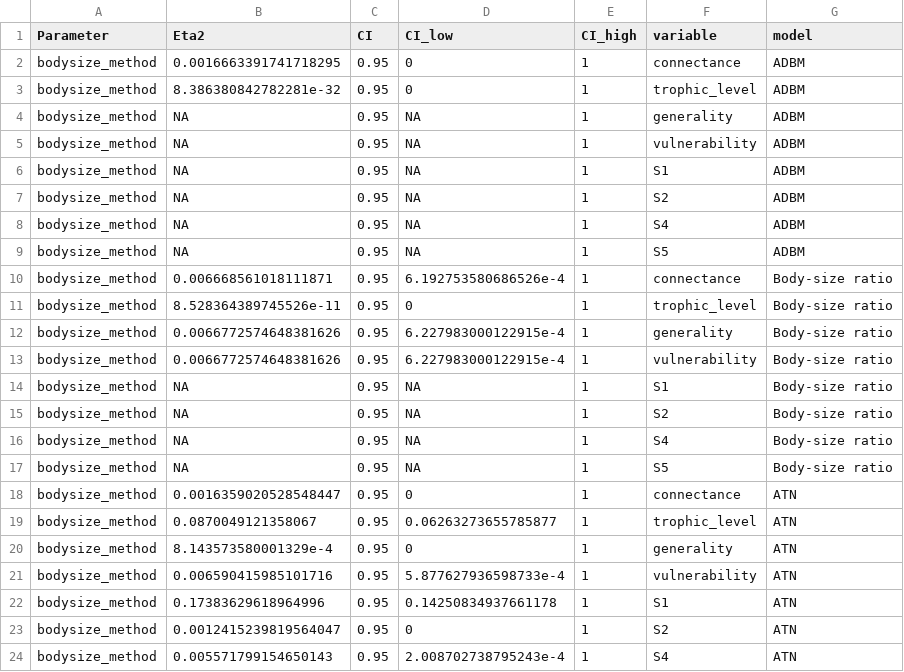
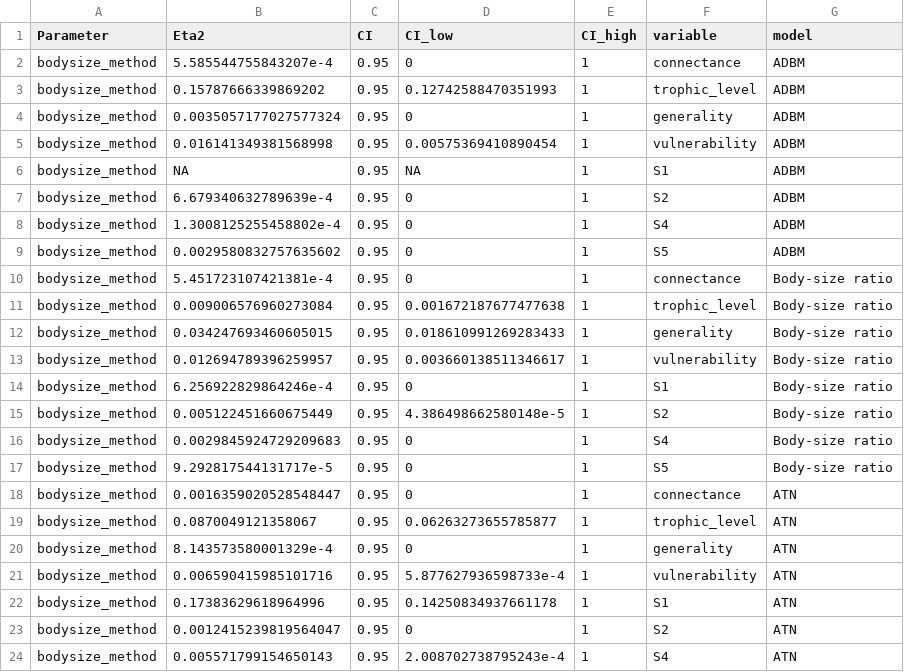
Before and after one commit to BecksLab/ms_paleo_webs, a CSV file: notebooks/tables/effect_size_bodysize_within_model.csv, drawn as a sheet; only a part is shown.

```diff
--- a/notebooks/tables/effect_size_bodysize_within_model.csv
+++ b/notebooks/tables/effect_size_bodysize_within_model.csv
@@ -1,18 +1,18 @@
 Parameter,Eta2,CI,CI_low,CI_high,variable,model
-bodysize_method,0.0016663391741718295,0.95,0,1,connectance,ADBM
-bodysize_method,8.386380842782281e-32,0.95,0,1,trophic_level,ADBM
-bodysize_method,NA,0.95,NA,1,generality,ADBM
-bodysize_method,NA,0.95,NA,1,vulnerability,ADBM
+bodysize_method,5.585544755843207e-4,0.95,0,1,connectance,ADBM
+bodysize_method,0.15787666339869202,0.95,0.12742588470351993,1,trophic_level,ADBM
+bodysize_method,0.0035057177027577324,0.95,0,1,generality,ADBM
+bodysize_method,0.016141349381568998,0.95,0.00575369410890454,1,vulnerability,ADBM
 bodysize_method,NA,0.95,NA,1,S1,ADBM
-bodysize_method,NA,0.95,NA,1,S2,ADBM
-bodysize_method,NA,0.95,NA,1,S4,ADBM
-bodysize_method,NA,0.95,NA,1,S5,ADBM
-bodysize_method,0.006668561018111871,0.95,6.192753580686526e-4,1,connectance,Body-size ratio
-bodysize_method,8.528364389745526e-11,0.95,0,1,trophic_level,Body-size ratio
-bodysize_method,0.0066772574648381626,0.95,6.227983000122915e-4,1,generality,Body-size ratio
-bodysize_method,0.0066772574648381626,0.95,6.227983000122915e-4,1,vulnerability,Body-size ratio
-bodysize_method,NA,0.95,NA,1,S1,Body-size ratio
-bodysize_method,NA,0.95,NA,1,S2,Body-size ratio
-bodysize_method,NA,0.95,NA,1,S4,Body-size ratio
-bodysize_method,NA,0.95,NA,1,S5,Body-size ratio
+bodysize_method,6.679340632789639e-4,0.95,0,1,S2,ADBM
+bodysize_method,1.3008125255458802e-4,0.95,0,1,S4,ADBM
+bodysize_method,0.0029580832757635602,0.95,0,1,S5,ADBM
+bodysize_method,5.451723107421381e-4,0.95,0,1,connectance,Body-size ratio
+bodysize_method,0.009006576960273084,0.95,0.001672187677477638,1,trophic_level,Body-size ratio
+bodysize_method,0.034247693460605015,0.95,0.018610991269283433,1,generality,Body-size ratio
+bodysize_method,0.012694789396259957,0.95,0.003660138511346617,1,vulnerability,Body-size ratio
+bodysize_method,6.256922829864246e-4,0.95,0,1,S1,Body-size ratio
+bodysize_method,0.005122451660675449,0.95,4.386498662580148e-5,1,S2,Body-size ratio
+bodysize_method,0.0029845924729209683,0.95,0,1,S4,Body-size ratio
+bodysize_method,9.292817544131717e-5,0.95,0,1,S5,Body-size ratio
 bodysize_method,0.0016359020528548447,0.95,0,1,connectance,ATN
```
Also changed, not shown: 8 other files.
